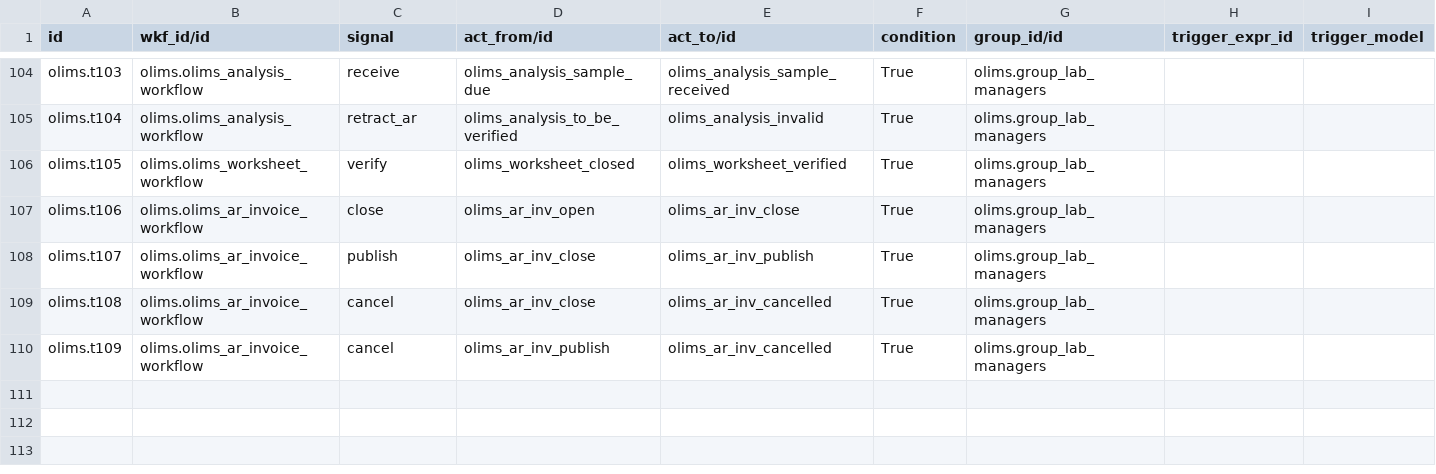
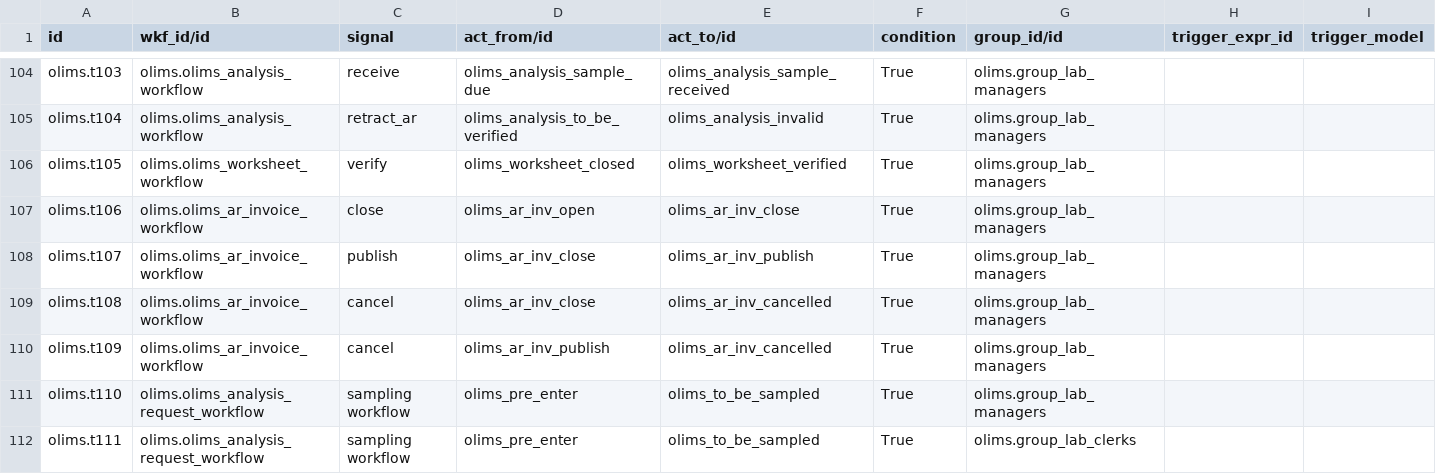
Before and after one commit to yasir1brahim/OLiMS, a CSV file: data/workflow.transition.csv, drawn as a sheet; only a part is shown, gaps mark what is left out.

Commit message:
Added Pre-enter AR feature.

```diff
--- a/data/workflow.transition.csv
+++ b/data/workflow.transition.csv
@@ -110 +110,3 @@ olims.t108,olims.olims_ar_invoice_workflow,cancel,olims_ar_inv_close,olims_ar_in
 olims.t109,olims.olims_ar_invoice_workflow,cancel,olims_ar_inv_publish,olims_ar_inv_cancelled,True,olims.group_lab_managers,,
+olims.t110,olims.olims_analysis_request_workflow,sampling workflow,olims_pre_enter,olims_to_be_sampled,True,olims.group_lab_managers,,
+olims.t111,olims.olims_analysis_request_workflow,sampling workflow,olims_pre_enter,olims_to_be_sampled,True,olims.group_lab_clerks,,
```
Also changed, not shown: data/workflow.activity.csv, 8 other files.
